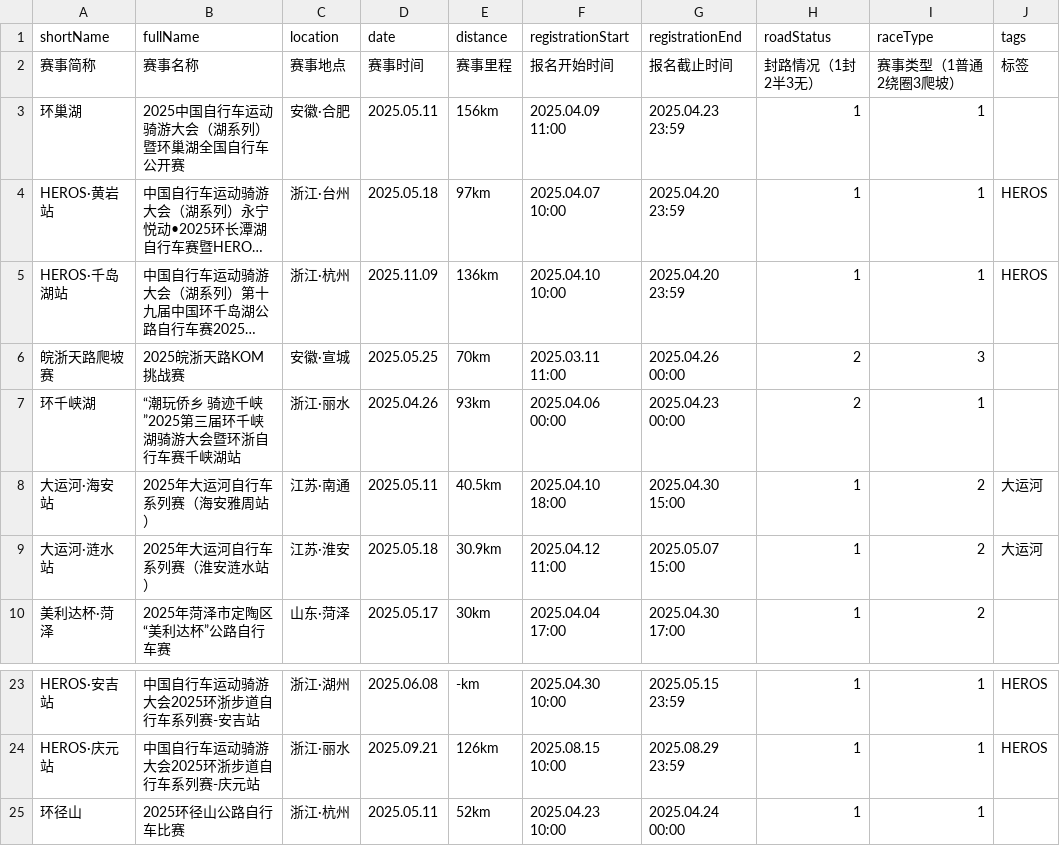
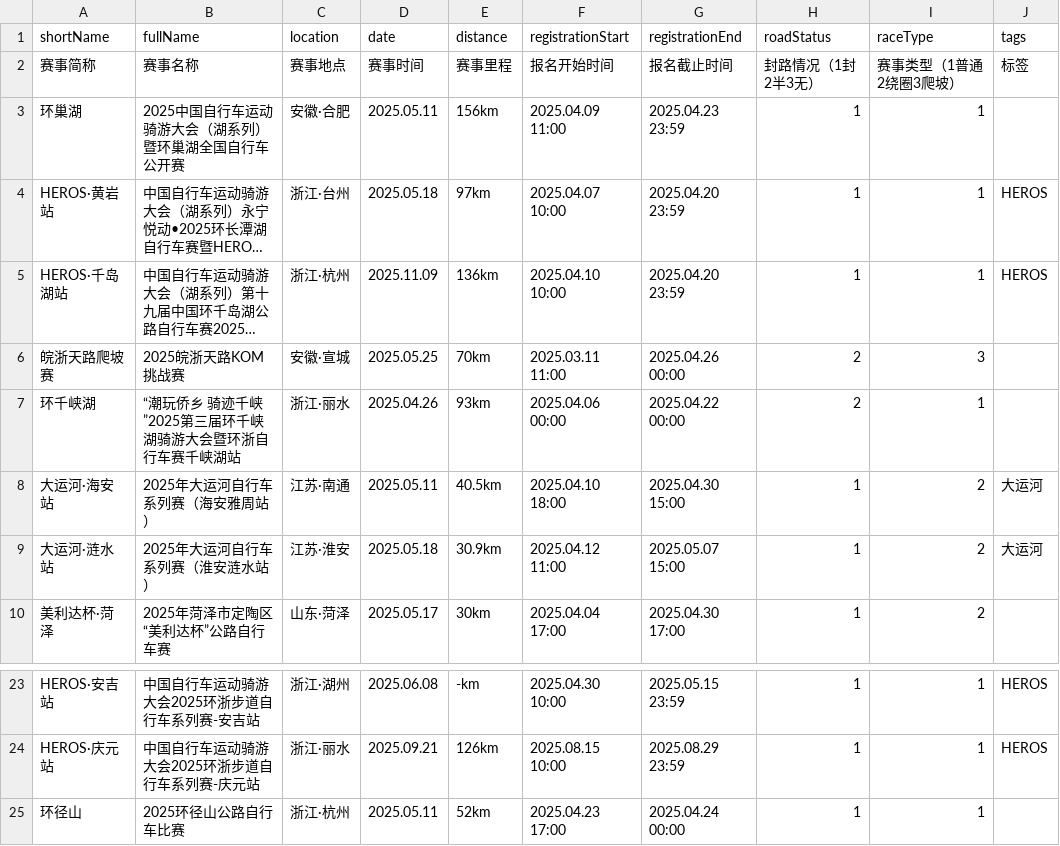
Before and after one commit to zh-ray/BikeRace, a CSV file: race.csv, drawn as a sheet; only a part is shown, gaps mark what is left out; long unchanged cells end in …; the diff names each change by its address in the sheet, - before the commit and + after, or states it on an @@ line.

```diff
--- a/race.csv
+++ b/race.csv
-G7 (registrationEnd): 2025.04.23 00:00
+G7 (registrationEnd): 2025.04.22 00:00
-F25 (registrationStart): 2025.04.23 10:00
+F25 (registrationStart): 2025.04.23 17:00
```
Also changed, not shown: 2 other files.
